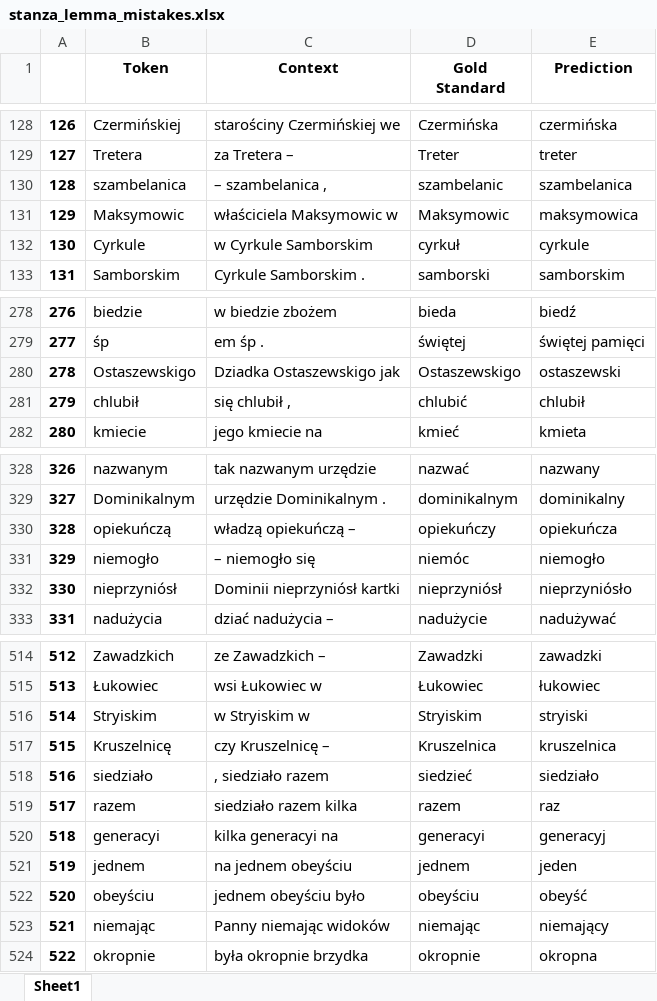
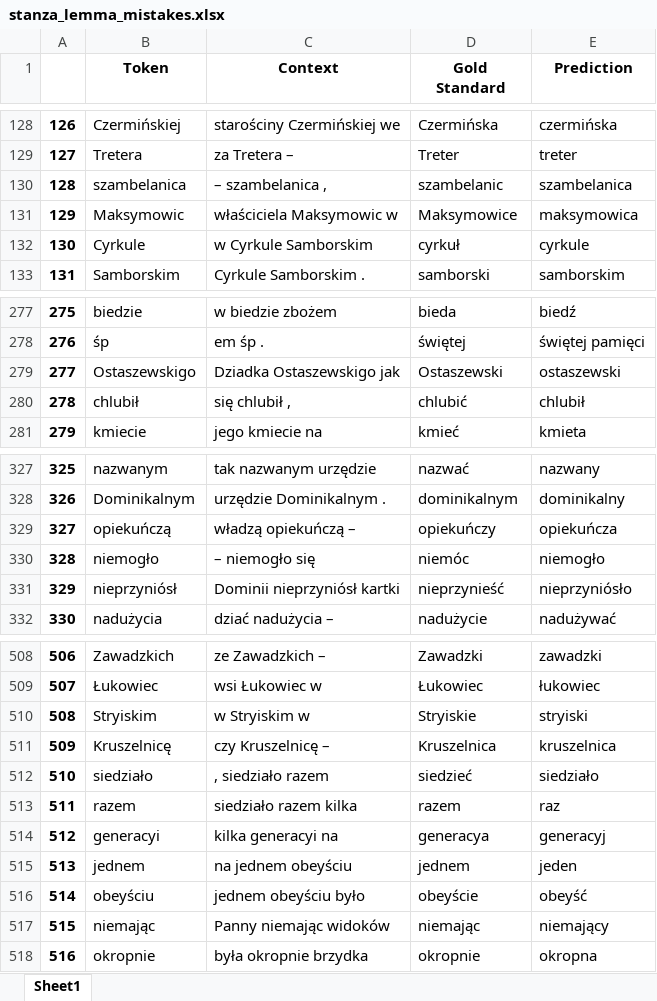
Before and after one commit to Turtilla/swe-ma-thesis, an Excel workbook: data/mistakes/stanza_lemma_mistakes.xlsx, sheet Sheet1, drawn as a sheet; only a part is shown, gaps mark what is left out; values as stored, in another font and other column widths than the file's, no borders; addresses are those after the commit; the diff covers the shown part only; the diff names each change by its address in the sheet, - before the commit and + after, or states it on an @@ line.

```diff
--- a/data/mistakes/stanza_lemma_mistakes.xlsx (sheet Sheet1)
+++ b/data/mistakes/stanza_lemma_mistakes.xlsx (sheet Sheet1)
-D131 (Gold Standard): Maksymowic
+D131 (Gold Standard): Maksymowice
@@ column A renumbered from row 185 down @@
-D279 (Gold Standard): Ostaszewskigo
+D279 (Gold Standard): Ostaszewski
-D331 (Gold Standard): nieprzyniósł
+D331 (Gold Standard): nieprzynieść
-D510 (Gold Standard): Stryiskim
+D510 (Gold Standard): Stryiskie
-D514 (Gold Standard): generacyi
+D514 (Gold Standard): generacya
-D516 (Gold Standard): obeyściu
+D516 (Gold Standard): obeyście
```
Also changed, not shown: 6 removed rows and 2 edited cells elsewhere in this sheet, data/mistakes/stanza_UPOS_mistakes.xlsx, data/mistakes/stanza_XPOS_mistakes.xlsx, 1 other file.
